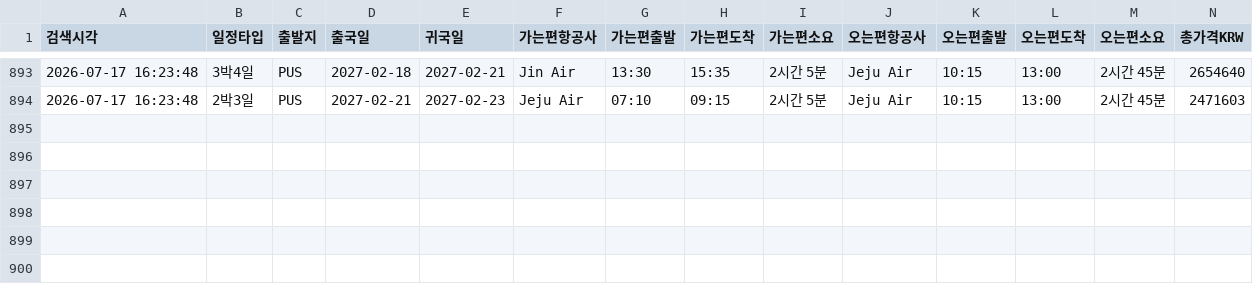
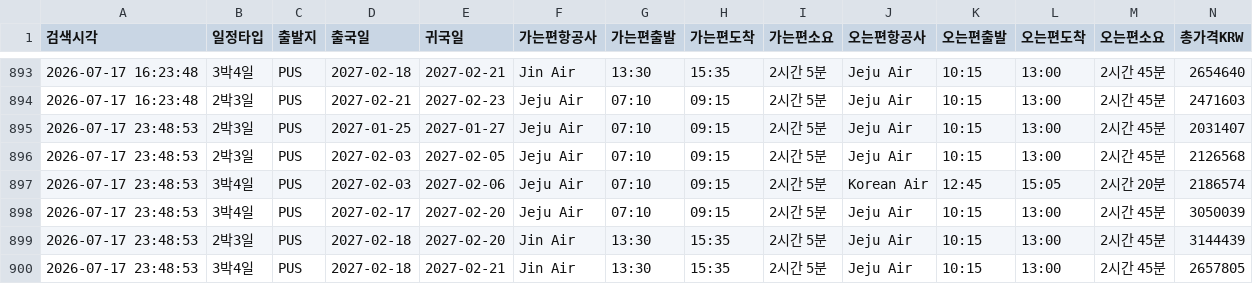
Before and after one commit to nanobody1227/flight-tracker, a CSV file: price_history.csv, drawn as a sheet; only a part is shown, gaps mark what is left out; rows hold the shown columns only; the diff names each change by its address in the sheet, - before the commit and + after, or states it on an @@ line.

```diff
--- a/price_history.csv
+++ b/price_history.csv
+row 895: 2026-07-17 23:48:53 | 2박3일 | PUS | 2027-01-25 | 2027-01-27 | Jeju Air | 07:10 | 09:15 | 2시간 5분 | Jeju Air | 10:15 | 13:00 | 2시간 45분 | 2031407
+row 896: 2026-07-17 23:48:53 | 2박3일 | PUS | 2027-02-03 | 2027-02-05 | Jeju Air | 07:10 | 09:15 | 2시간 5분 | Jeju Air | 10:15 | 13:00 | 2시간 45분 | 2126568
+row 897: 2026-07-17 23:48:53 | 3박4일 | PUS | 2027-02-03 | 2027-02-06 | Jeju Air | 07:10 | 09:15 | 2시간 5분 | Korean Air | 12:45 | 15:05 | 2시간 20분 | 2186574
+row 898: 2026-07-17 23:48:53 | 3박4일 | PUS | 2027-02-17 | 2027-02-20 | Jeju Air | 07:10 | 09:15 | 2시간 5분 | Jeju Air | 10:15 | 13:00 | 2시간 45분 | 3050039
+row 899: 2026-07-17 23:48:53 | 2박3일 | PUS | 2027-02-18 | 2027-02-20 | Jin Air | 13:30 | 15:35 | 2시간 5분 | Jeju Air | 10:15 | 13:00 | 2시간 45분 | 3144439
+row 900: 2026-07-17 23:48:53 | 3박4일 | PUS | 2027-02-18 | 2027-02-21 | Jin Air | 13:30 | 15:35 | 2시간 5분 | Jeju Air | 10:15 | 13:00 | 2시간 45분 | 2657805
```
Also changed, not shown: 1 other file.
